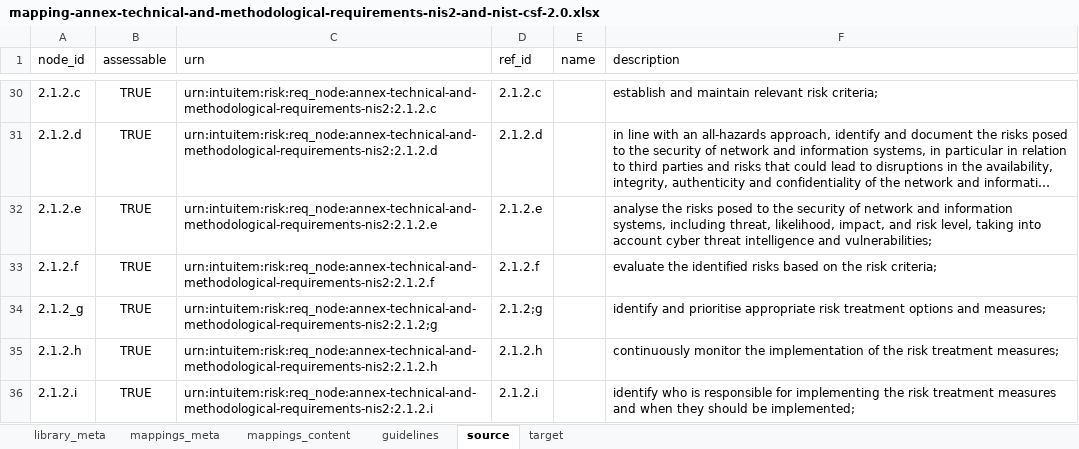
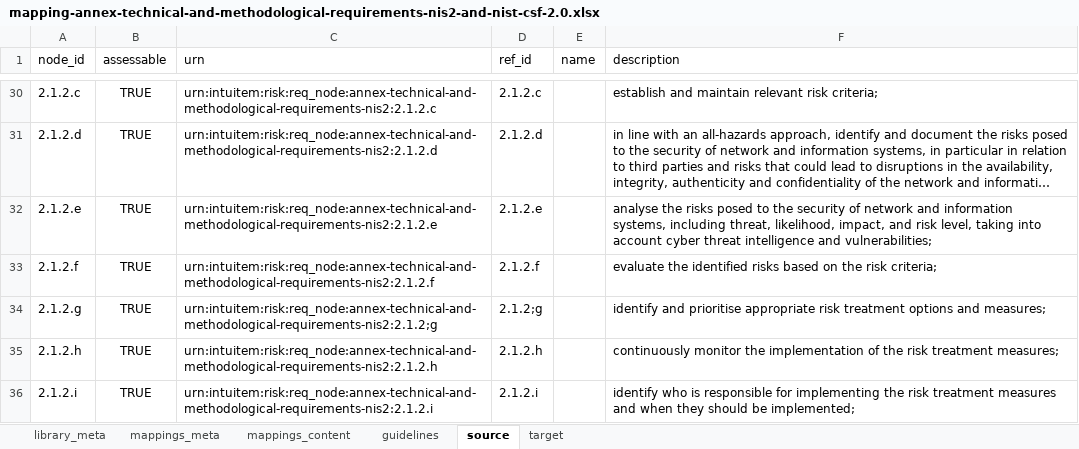
Before and after one commit to intuitem/ciso-assistant-community, an Excel workbook: tools/excel/NIS2/mappings/mapping-annex-technical-and-methodological-requirements-nis2-and-nist-csf-2.0.xlsx, sheet source, drawn as a sheet; only a part is shown, gaps mark what is left out; long unchanged cells end in …; values as stored, in another font and other column widths than the file's, no borders; the diff names each change by its address in the sheet, - before the commit and + after, or states it on an @@ line.

```diff
--- a/tools/excel/NIS2/mappings/mapping-annex-technical-and-methodological-requirements-nis2-and-nist-csf-2.0.xlsx (sheet source)
+++ b/tools/excel/NIS2/mappings/mapping-annex-technical-and-methodological-requirements-nis2-and-nist-csf-2.0.xlsx (sheet source)
-A34 (node_id): 2.1.2_g
+A34 (node_id): 2.1.2.g
```
Also changed, not shown: sheet mappings_content, tools/excel/NIS2/mappings/mapping-annex-technical-and-methodological-requirements-nis2-and-ccb-cff-2023-03-01.xlsx, tools/excel/NIS2/mappings/mapping-annex-technical-and-methodological-requirements-nis2-and-iso27001-2022.xlsx, 3 other files.
